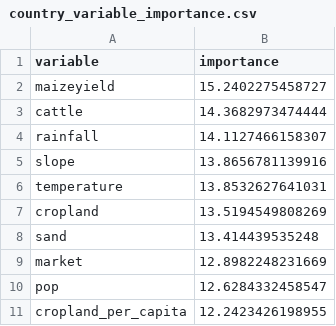
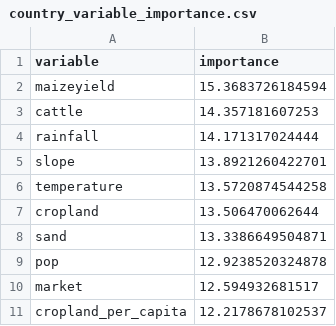
Before and after one commit to shadowhgni/quick_test_farm_size_claude, a CSV file: farm_size_project_complete/output/other_illustr/tables/country_variable_importance.csv, drawn as a sheet.

```diff
--- a/farm_size_project_complete/output/other_illustr/tables/country_variable_importance.csv
+++ b/farm_size_project_complete/output/other_illustr/tables/country_variable_importance.csv
@@ -1,11 +1,11 @@
 "variable","importance"
-"maizeyield",15.2402275458727
-"cattle",14.3682973474444
-"rainfall",14.1127466158307
-"slope",13.8656781139916
-"temperature",13.8532627641031
-"cropland",13.5194549808269
-"sand",13.414439535248
-"market",12.8982248231669
-"pop",12.6284332458547
-"cropland_per_capita",12.2423426198955
+"maizeyield",15.3683726184594
+"cattle",14.357181607253
+"rainfall",14.171317024444
+"slope",13.8921260422701
+"temperature",13.5720874544258
+"cropland",13.506470062644
+"sand",13.3386649504871
+"pop",12.9238520324878
+"market",12.594932681517
+"cropland_per_capita",12.2178678102537
```
Also changed, not shown: farm_size_project_complete/output/other_illustr/tables/comparison_ML_models_per_country.csv, farm_size_project_complete/output/other_illustr/tables/country_auto_evaluation_rsquares.csv, 49 other files.
